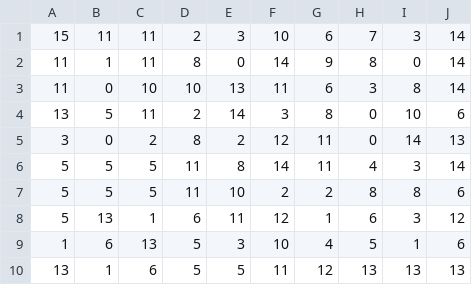
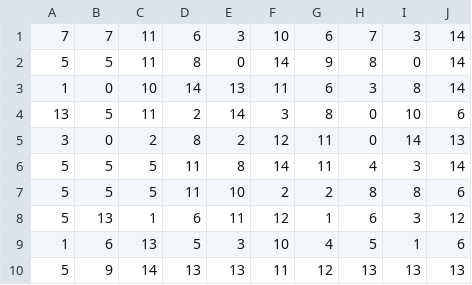
Before and after one commit to sourabhaa/e-yantra, a CSV file: task 1/task_1b_detect_and_encode_maze/test_cases/maze02.csv, drawn as a sheet.

Commit message:
maze02 seems to work fine

```diff
--- a/task 1/task_1b_detect_and_encode_maze/test_cases/maze02.csv
+++ b/task 1/task_1b_detect_and_encode_maze/test_cases/maze02.csv
@@ -1,4 +1,4 @@
-15,11,11,2,3,10,6,7,3,14
-11,1,11,8,0,14,9,8,0,14
-11,0,10,10,13,11,6,3,8,14
+7,7,11,6,3,10,6,7,3,14
+5,5,11,8,0,14,9,8,0,14
+1,0,10,14,13,11,6,3,8,14
 13,5,11,2,14,3,8,0,10,6
@@ -9,2 +9,2 @@
 1,6,13,5,3,10,4,5,1,6
-13,1,6,5,5,11,12,13,13,13
+5,9,14,13,13,11,12,13,13,13
```
Also changed, not shown: 1 other file.
